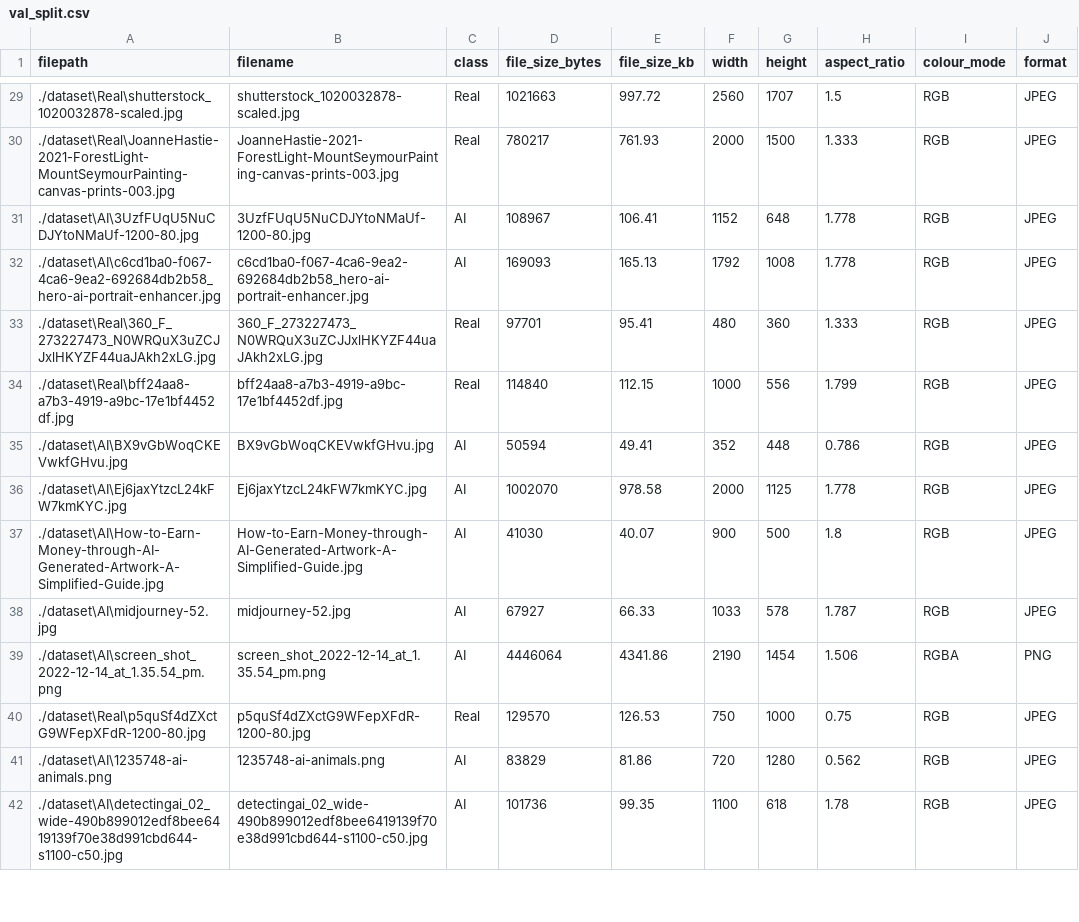
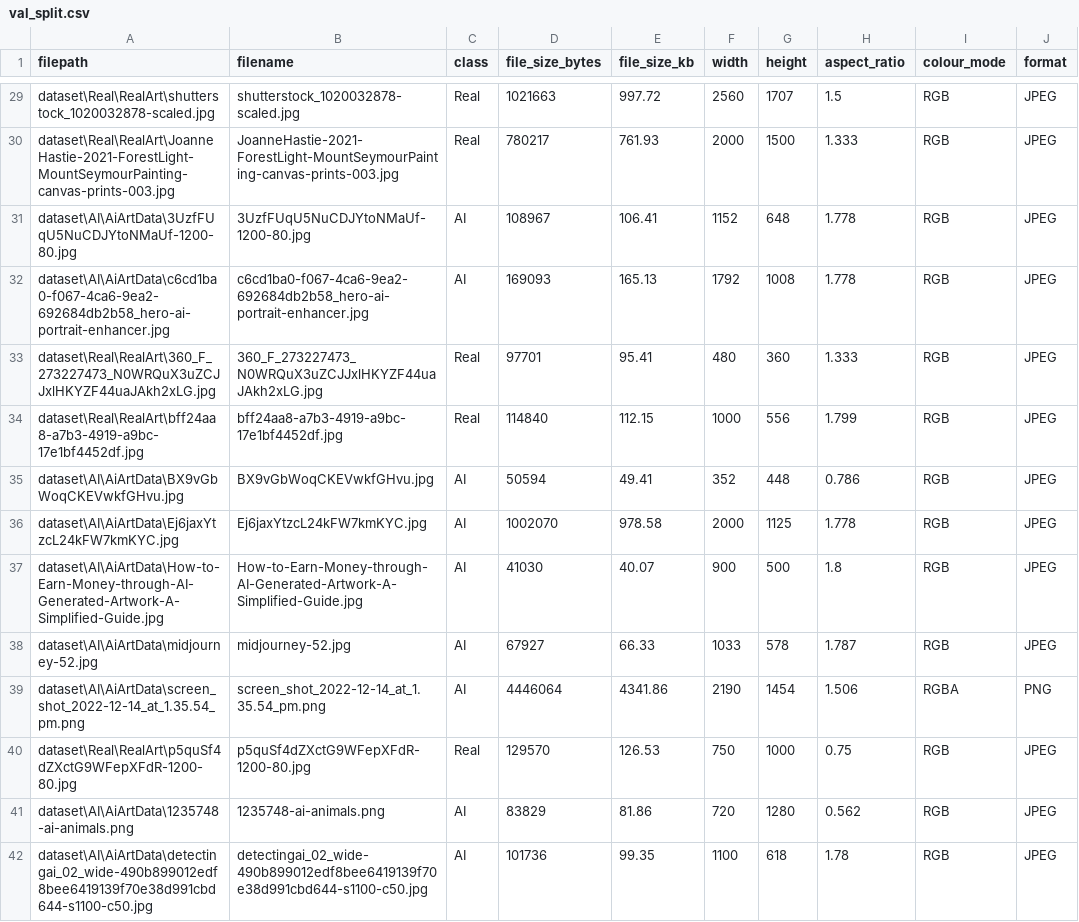
Before and after one commit to faizann-23/23L-3091_A2_Ops, a CSV file: val_split.csv, drawn as a sheet; only a part is shown, gaps mark what is left out; the diff covers the shown part only; the diff names each change by its address in the sheet, - before the commit and + after, or states it on an @@ line.

```diff
--- a/val_split.csv
+++ b/val_split.csv
-A29 (filepath): ./dataset\Real\shutterstock_1020032878-scaled.jpg
+A29 (filepath): dataset\Real\RealArt\shutterstock_1020032878-scaled.jpg
-A30 (filepath): ./dataset\Real\JoanneHastie-2021-ForestLight-MountSeymourPainting-canvas-prints-003.jpg
+A30 (filepath): dataset\Real\RealArt\JoanneHastie-2021-ForestLight-MountSeymourPainting-canvas-prints-003.jpg
-A31 (filepath): ./dataset\AI\3UzfFUqU5NuCDJYtoNMaUf-1200-80.jpg
+A31 (filepath): dataset\AI\AiArtData\3UzfFUqU5NuCDJYtoNMaUf-1200-80.jpg
-A32 (filepath): ./dataset\AI\c6cd1ba0-f067-4ca6-9ea2-692684db2b58_hero-ai-portrait-enhancer.jpg
+A32 (filepath): dataset\AI\AiArtData\c6cd1ba0-f067-4ca6-9ea2-692684db2b58_hero-ai-portrait-enhancer.jpg
-A33 (filepath): ./dataset\Real\360_F_273227473_N0WRQuX3uZCJJxlHKYZF44uaJAkh2xLG.jpg
+A33 (filepath): dataset\Real\RealArt\360_F_273227473_N0WRQuX3uZCJJxlHKYZF44uaJAkh2xLG.jpg
-A34 (filepath): ./dataset\Real\bff24aa8-a7b3-4919-a9bc-17e1bf4452df.jpg
+A34 (filepath): dataset\Real\RealArt\bff24aa8-a7b3-4919-a9bc-17e1bf4452df.jpg
-A35 (filepath): ./dataset\AI\BX9vGbWoqCKEVwkfGHvu.jpg
+A35 (filepath): dataset\AI\AiArtData\BX9vGbWoqCKEVwkfGHvu.jpg
-A36 (filepath): ./dataset\AI\Ej6jaxYtzcL24kFW7kmKYC.jpg
+A36 (filepath): dataset\AI\AiArtData\Ej6jaxYtzcL24kFW7kmKYC.jpg
-A37 (filepath): ./dataset\AI\How-to-Earn-Money-through-AI-Generated-Artwork-A-Simplified-Guide.jpg
+A37 (filepath): dataset\AI\AiArtData\How-to-Earn-Money-through-AI-Generated-Artwork-A-Simplified-Guide.jpg
-A38 (filepath): ./dataset\AI\midjourney-52.jpg
+A38 (filepath): dataset\AI\AiArtData\midjourney-52.jpg
-A39 (filepath): ./dataset\AI\screen_shot_2022-12-14_at_1.35.54_pm.png
+A39 (filepath): dataset\AI\AiArtData\screen_shot_2022-12-14_at_1.35.54_pm.png
-A40 (filepath): ./dataset\Real\p5quSf4dZXctG9WFepXFdR-1200-80.jpg
+A40 (filepath): dataset\Real\RealArt\p5quSf4dZXctG9WFepXFdR-1200-80.jpg
-A41 (filepath): ./dataset\AI\1235748-ai-animals.png
+A41 (filepath): dataset\AI\AiArtData\1235748-ai-animals.png
-A42 (filepath): ./dataset\AI\detectingai_02_wide-490b899012edf8bee6419139f70e38d991cbd644-s1100-c50.jpg
+A42 (filepath): dataset\AI\AiArtData\detectingai_02_wide-490b899012edf8bee6419139f70e38d991cbd644-s1100-c50.jpg
```
Also changed, not shown: 132 edited cells elsewhere in this file, task2_model_comparison.csv, test_split.csv, 27 other files.
